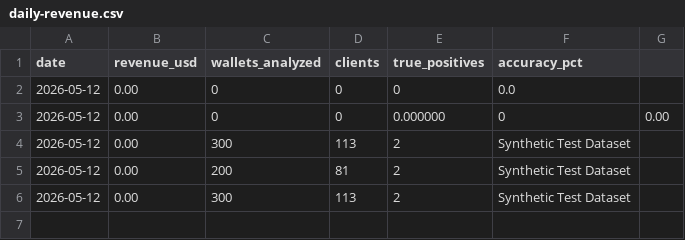
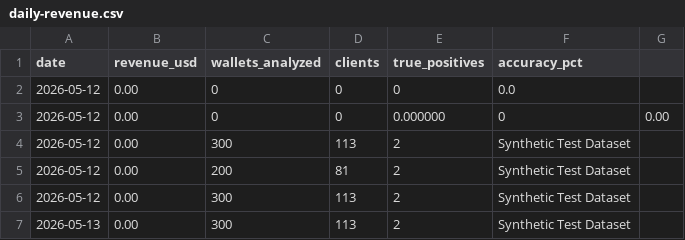
Before and after one commit to ghassan-gaidi/sybil-detection-oracle, a CSV file: metrics/daily-revenue.csv, drawn as a sheet.

Commit message:
[AUTO] Sybil analysis | 300 wallets, 90 high risk

```diff
--- a/metrics/daily-revenue.csv
+++ b/metrics/daily-revenue.csv
@@ -6 +6,2 @@ date,revenue_usd,wallets_analyzed,clients,true_positives,accuracy_pct
 2026-05-12,0.00,300,113,2,Synthetic Test Dataset
+2026-05-13,0.00,300,113,2,Synthetic Test Dataset
```
Also changed, not shown: 5 other files.
